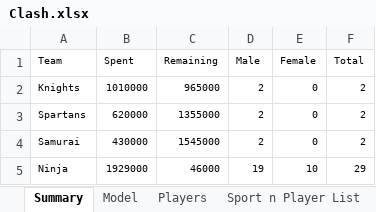
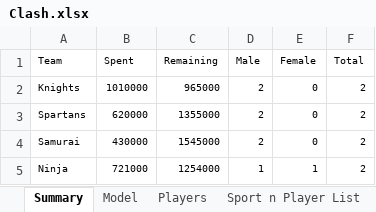
Before and after one commit to prassanaj/clash, an Excel workbook: Clash.xlsx, sheet Summary, drawn as a sheet; values as stored, in another font and other column widths than the file's, no borders; the diff names each change by its address in the sheet, - before the commit and + after, or states it on an @@ line.

```diff
--- a/Clash.xlsx (sheet Summary)
+++ b/Clash.xlsx (sheet Summary)
-B5 (Spent): 1929000
+B5 (Spent): 721000
-C5 (Remaining): 46000
+C5 (Remaining): 1254000
-D5 (Male): 19
+D5 (Male): 1
-E5 (Female): 10
+E5 (Female): 1
-F5 (Total): 29
+F5 (Total): 2
```
Also changed, not shown: sheet Sport n Player List, sheet Model, other sheet tabs, formulas that keep their value, 1 other file.
